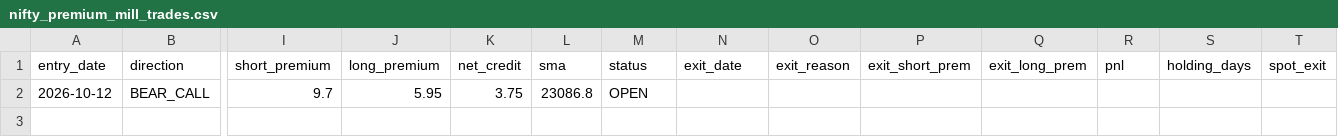
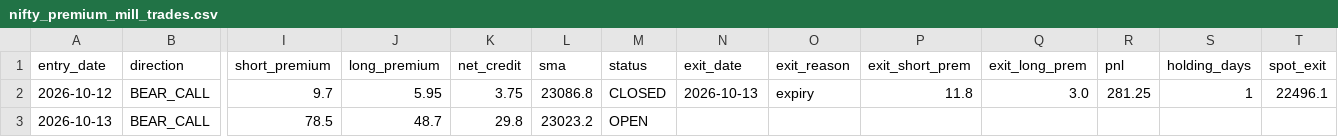
Before and after one commit to anilsahu89/My-world, a CSV file: scanners/papertrades/nifty_premium_mill_trades.csv, drawn as a sheet; only a part is shown, gaps mark what is left out; rows hold the shown columns only; the diff names each change by its address in the sheet, - before the commit and + after, or states it on an @@ line.

Commit message:
mill: the 10-20 alert bug — no has_open guard, so every scan (and the new 15-min retry chain, whose ephemeral runners share no flag) appended a duplicate BEAR_CALL and re-alerted; guard added (max 1 open, mirror of theta), duplicate open rows deduped; today's roll verified legitimate: Oct-12 spread settled at expiry and the desk re-entered 22750/22850 CE for the next cycle

```diff
--- a/scanners/papertrades/nifty_premium_mill_trades.csv
+++ b/scanners/papertrades/nifty_premium_mill_trades.csv
-M2 (status): OPEN
+M2 (status): CLOSED
-N2 (exit_date): (empty)
+N2 (exit_date): 2026-10-13
-O2 (exit_reason): (empty)
+O2 (exit_reason): expiry
-P2 (exit_short_prem): (empty)
+P2 (exit_short_prem): 11.8
-Q2 (exit_long_prem): (empty)
+Q2 (exit_long_prem): 3.0
-R2 (pnl): (empty)
+R2 (pnl): 281.25
-S2 (holding_days): (empty)
+S2 (holding_days): 1
-T2 (spot_exit): (empty)
+T2 (spot_exit): 22496.1
+row 3: 2026-10-13 | BEAR_CALL | 78.5 | 48.7 | 29.8 | 23023.2 | OPEN
```
Also changed, not shown: 1 other file.
